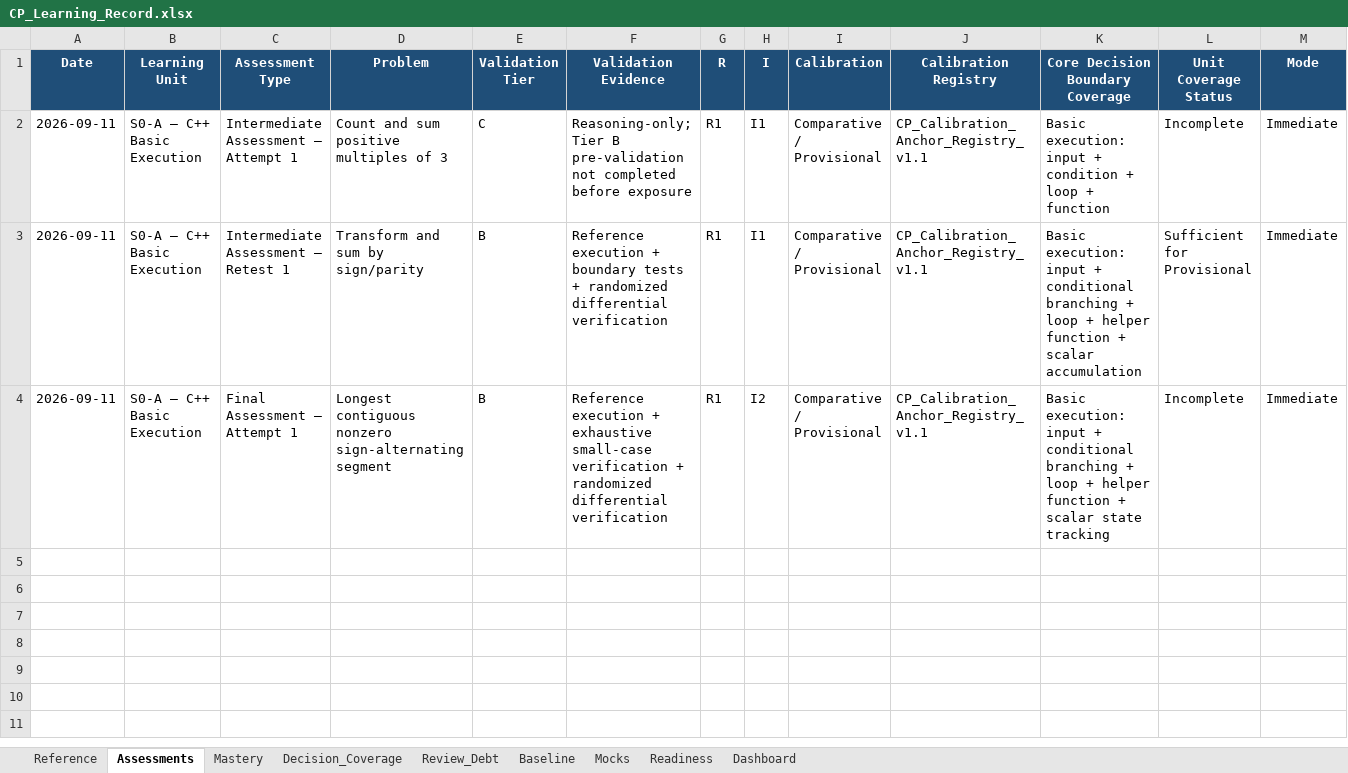
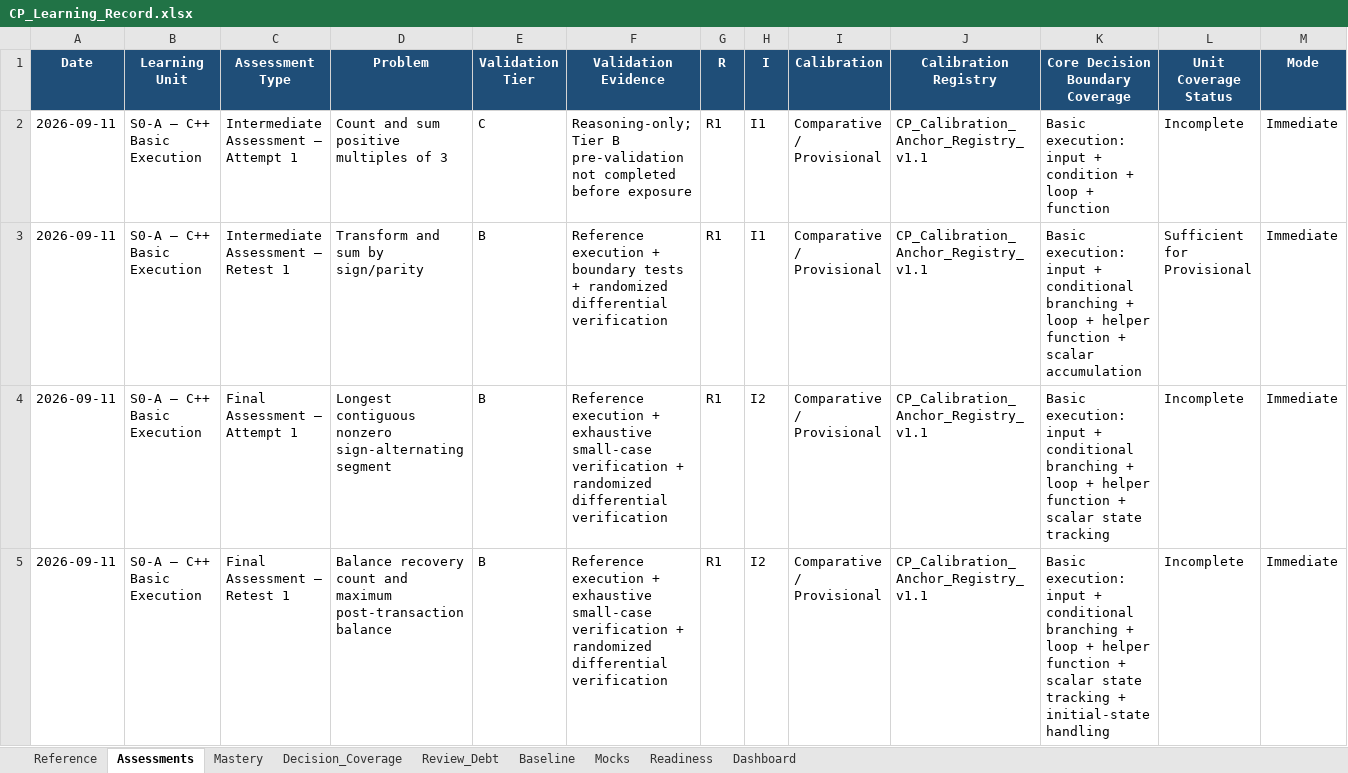
Before and after one commit to dj3r-lab/CP-with-GPT, an Excel workbook: records/CP_Learning_Record.xlsx, sheet Assessments, drawn as a sheet; only a part is shown; values as stored, in another font and other column widths than the file's, no borders; rows hold the shown columns only; the diff names each change by its address in the sheet, - before the commit and + after, or states it on an @@ line.

Commit message:
Update learning record after S0-A final retest FAIL

```diff
--- a/records/CP_Learning_Record.xlsx (sheet Assessments)
+++ b/records/CP_Learning_Record.xlsx (sheet Assessments)
+row 5: 2026-09-11 | S0-A — C++ Basic Execution | Final Assessment — Retest 1 | Balance recovery count and maximum post-transaction balance | B | Reference execution + exhaustive small-case verification + randomized differential verification | R1 | I2 | Comparative / Provisional | CP_Calibration_Anchor_Registry_v1.1 | Basic execution: input + conditional branching + loop + helper function + scalar state tracking + initial-state handling | Incomplete | Immediate
```
Also changed, not shown: sheet Review_Debt, sheet Dashboard, sheet Mastery.
